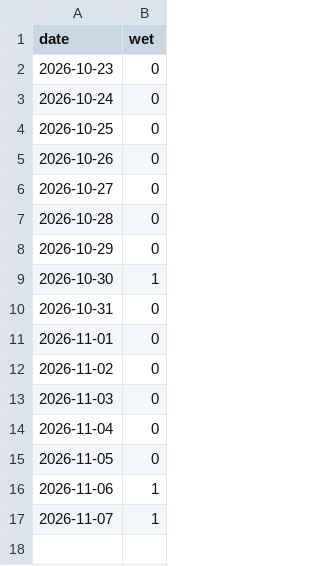
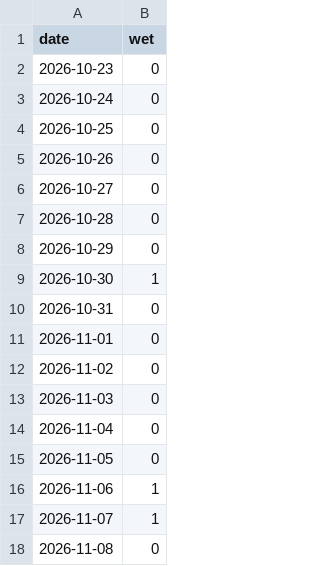
Before and after one commit to kilfaaa/drift, a CSV file: data/verify.csv, drawn as a sheet.

```diff
--- a/data/verify.csv
+++ b/data/verify.csv
@@ -17 +17,2 @@ date,wet
 2026-11-07,1
+2026-11-08,0
```
Also changed, not shown: 5 other files.
